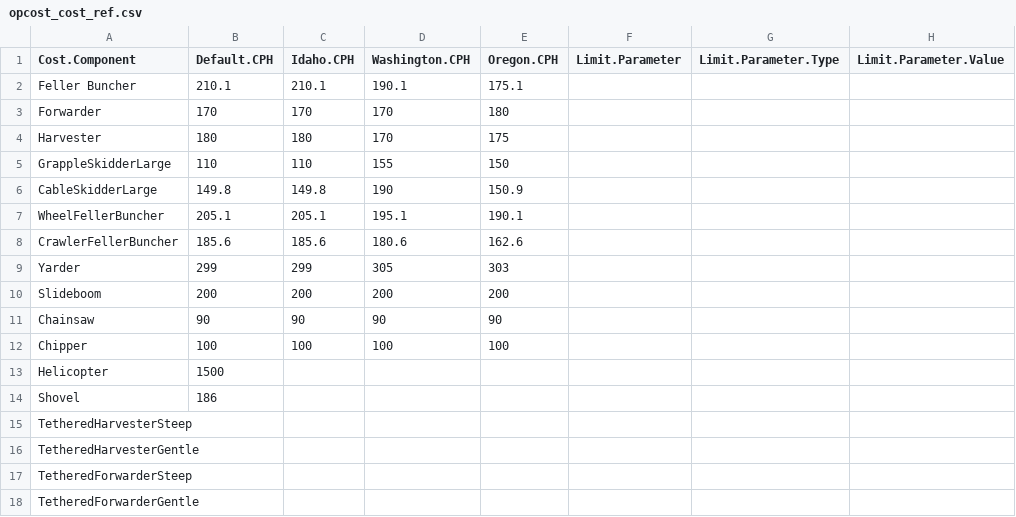
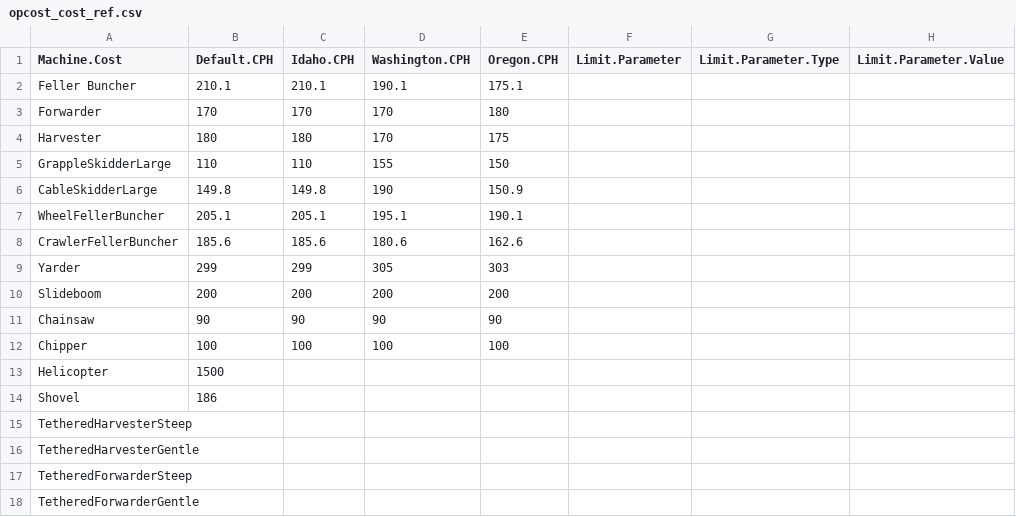
Before and after one commit to USFS-PNW/Fia_Biosum_Scripts, a CSV file: OPCOST/opcost_cost_ref.csv, drawn as a sheet.

```diff
--- a/OPCOST/opcost_cost_ref.csv
+++ b/OPCOST/opcost_cost_ref.csv
@@ -1,2 +1,2 @@
-Cost.Component,Default.CPH,Idaho.CPH,Washington.CPH,Oregon.CPH,Limit.Parameter,Limit.Parameter.Type,Limit.Parameter.Value
+Machine.Cost,Default.CPH,Idaho.CPH,Washington.CPH,Oregon.CPH,Limit.Parameter,Limit.Parameter.Type,Limit.Parameter.Value
 Feller Buncher,210.1,210.1,190.1,175.1,,,
```
Also changed, not shown: OPCOST/opcost_costestimate_ref.csv, OPCOST/opcost_ref.csv, 21 other files.
